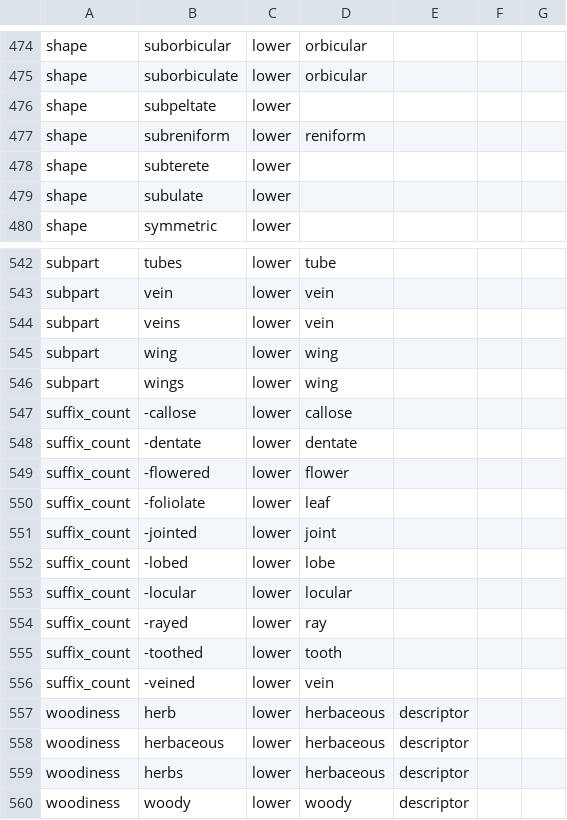
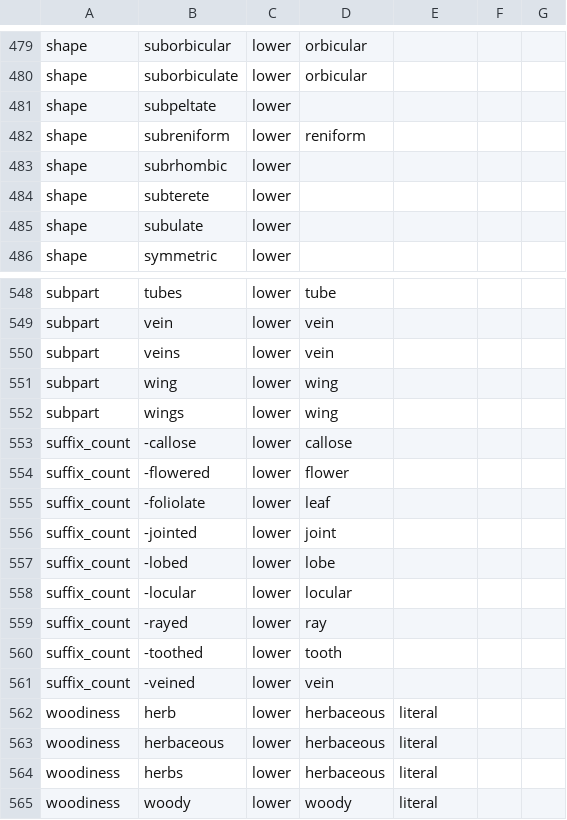
Before and after one commit to rafelafrance/traiter_efloras, a CSV file: efloras/vocabulary/terms.csv, drawn as a sheet; only a part is shown, gaps mark what is left out; the diff covers the shown part only.

Commit message:
Add more matcher patterns & vocabulary & negate suffix traits

```diff
--- a/efloras/vocabulary/terms.csv
+++ b/efloras/vocabulary/terms.csv
@@ -477,2 +482,3 @@ shape,subpeltate,lower,,,,
 shape,subreniform,lower,reniform,,,
+shape,subrhombic,lower,,,,
 shape,subterete,lower,,,,
@@ -547,3 +553,2 @@ subpart,wings,lower,wing,,,
 suffix_count,-callose,lower,callose,,,
-suffix_count,-dentate,lower,dentate,,,
 suffix_count,-flowered,lower,flower,,,
@@ -556,5 +561,5 @@ suffix_count,-toothed,lower,tooth,,,
 suffix_count,-veined,lower,vein,,,
-woodiness,herb,lower,herbaceous,descriptor,,
-woodiness,herbaceous,lower,herbaceous,descriptor,,
-woodiness,herbs,lower,herbaceous,descriptor,,
-woodiness,woody,lower,woody,descriptor,,
+woodiness,herb,lower,herbaceous,literal,,
+woodiness,herbaceous,lower,herbaceous,literal,,
+woodiness,herbs,lower,herbaceous,literal,,
+woodiness,woody,lower,woody,literal,,
```
Also changed, not shown: 6 added rows, 1 removed row and 2 moved rows elsewhere in this file, 10 other files.
